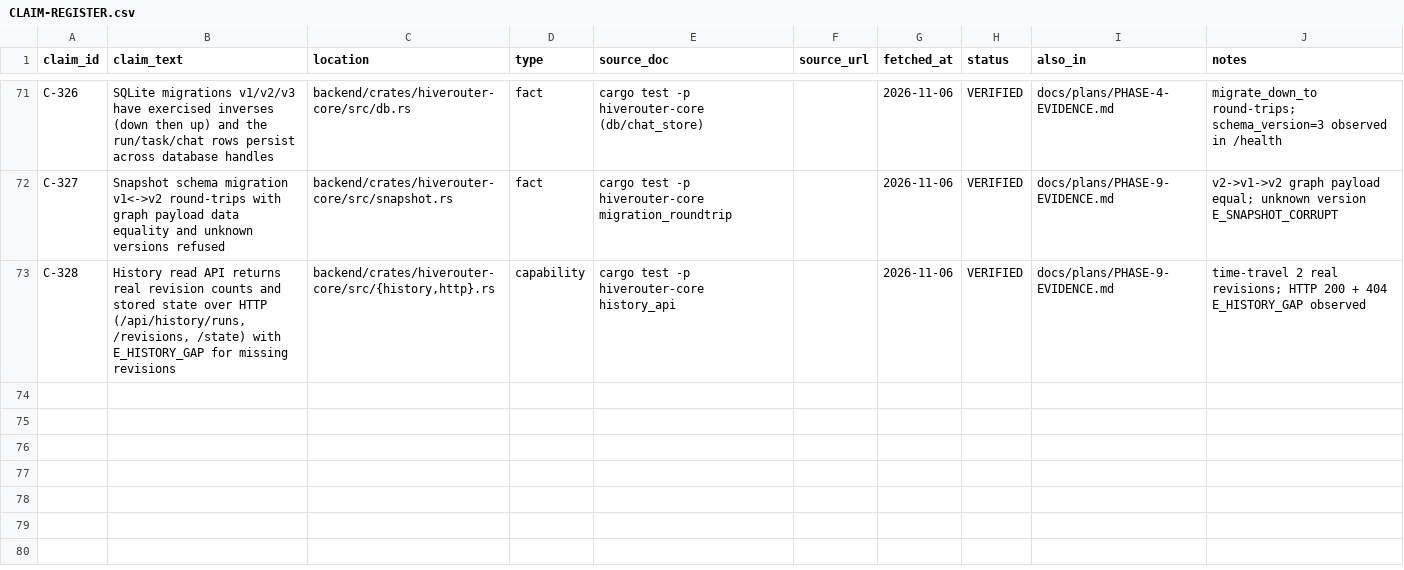
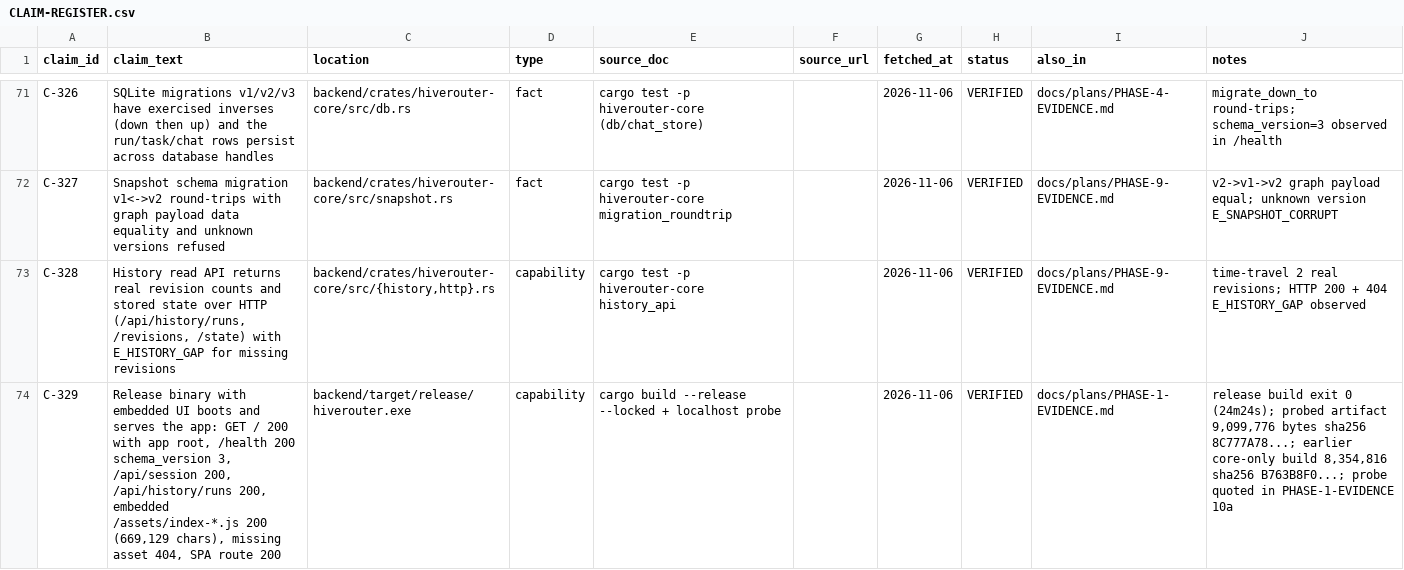
Before and after one commit to RodneyDanger1/HIVEMINDPRESERVE, a CSV file: docs/claims/CLAIM-REGISTER.csv, drawn as a sheet; only a part is shown, gaps mark what is left out.

Commit message:
phase 9 close: release probe with embedded UI, evidence/claims C-329; full core suite 78 green
- release: cargo build --release --locked -p hiverouter-core --bin hiverouter exit 0 (24m24s)
- probe: GET / 200 <div id=root>, /health 200 schema_version 3, /api/session 200, /api/history/runs 200, embedded /assets/index-*.js 200 (669,129 chars), missing asset 404, SPA route 200
- evidence: PHASE-1-EVIDENCE 10/10a, PHASE-2 addendum; claims C-320..C-329

```diff
--- a/docs/claims/CLAIM-REGISTER.csv
+++ b/docs/claims/CLAIM-REGISTER.csv
@@ -73 +73,2 @@ C-327,"Snapshot schema migration v1<->v2 round-trips with graph payload data equ
 C-328,"History read API returns real revision counts and stored state over HTTP (/api/history/runs, /revisions, /state) with E_HISTORY_GAP for missing revisions","backend/crates/hiverouter-core/src/{history,http}.rs",capability,cargo test -p hiverouter-core history_api,,2026-11-06,VERIFIED,docs/plans/PHASE-9-EVIDENCE.md,"time-travel 2 real revisions; HTTP 200 + 404 E_HISTORY_GAP observed"
+C-329,"Release binary with embedded UI boots and serves the app: GET / 200 with app root, /health 200 schema_version 3, /api/session 200, /api/history/runs 200, embedded /assets/index-*.js 200 (669,129 chars), missing asset 404, SPA route 200","backend/target/release/hiverouter.exe",capability,cargo build --release --locked + localhost probe,,2026-11-06,VERIFIED,docs/plans/PHASE-1-EVIDENCE.md,"release build exit 0 (24m24s); probed artifact 9,099,776 bytes sha256 8C777A78...; earlier core-only build 8,354,816 sha256 B763B8F0...; probe quoted in PHASE-1-EVIDENCE 10a"
```
Also changed, not shown: 3 other files.
